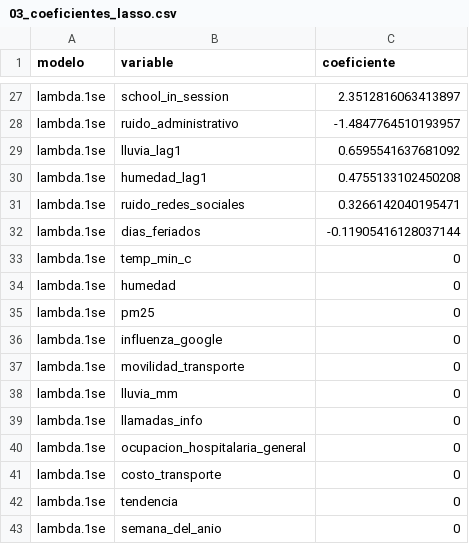
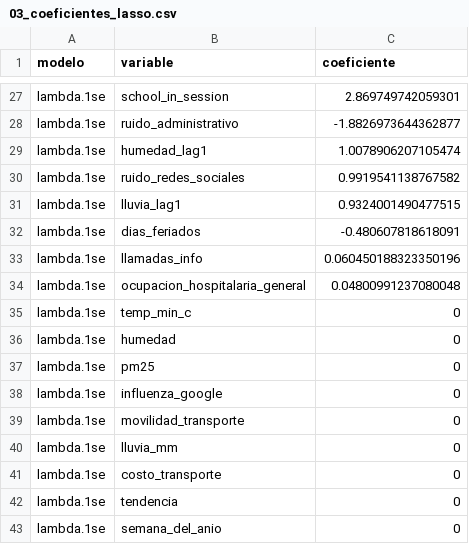
Before and after one commit to JuveCampos/TC2001B.601-Ciencia-de-datos-ene-jun-2026, a CSV file: 02_EJERCICIOS_PRACTICOS/Sesión 13 regresión/ejercicios_sesion_13/ejercicios/outputs/03_coeficientes_lasso.csv, drawn as a sheet; only a part is shown, gaps mark what is left out; removed rows and columns are numbered as before the commit, all else as after; the diff covers the shown part only; the diff names each change by its address in the sheet, - before the commit and + after, or states it on an @@ line.

```diff
--- a/02_EJERCICIOS_PRACTICOS/Sesión 13 regresión/ejercicios_sesion_13/ejercicios/outputs/03_coeficientes_lasso.csv
+++ b/02_EJERCICIOS_PRACTICOS/Sesión 13 regresión/ejercicios_sesion_13/ejercicios/outputs/03_coeficientes_lasso.csv
-C27 (coeficiente): 2.3512816063413897
+C27 (coeficiente): 2.869749742059301
-C28 (coeficiente): -1.4847764510193957
+C28 (coeficiente): -1.8826973644362877
-row 29: lambda.1se | lluvia_lag1 | 0.6595541637681092
-C29 (coeficiente): 0.4755133102450208
+C29 (coeficiente): 1.0078906207105474
-C30 (coeficiente): 0.3266142040195471
+C30 (coeficiente): 0.9919541138767582
+row 31: lambda.1se | lluvia_lag1 | 0.9324001490477515
-C32 (coeficiente): -0.11905416128037144
+C32 (coeficiente): -0.480607818618091
+row 33: lambda.1se | llamadas_info | 0.060450188323350196
+row 34: lambda.1se | ocupacion_hospitalaria_general | 0.04800991237080048
-row 39: lambda.1se | llamadas_info | 0
-row 40: lambda.1se | ocupacion_hospitalaria_general | 0
```
Also changed, not shown: 4 added rows, 4 removed rows and 24 edited cells elsewhere in this file, 02_EJERCICIOS_PRACTICOS/Sesión 13 regresión/ejercicios_sesion_13/ejercicios/outputs/02_metricas_cv_ridge.csv, 02_EJERCICIOS_PRACTICOS/Sesión 13 regresión/ejercicios_sesion_13/ejercicios/outputs/02_metricas_ridge.csv, 14 other files.
